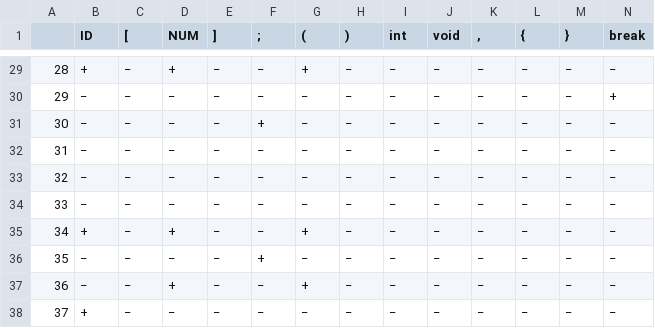
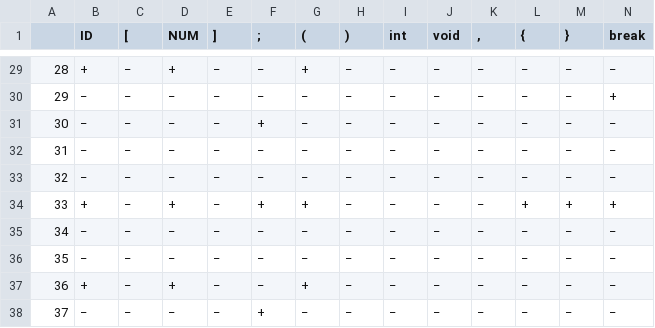
Before and after one commit to MahdiGMK/cminus, a CSV file: predict.csv, drawn as a sheet; only a part is shown, gaps mark what is left out; the shorter side is filled out with more unchanged rows; addresses are those after the commit; rows hold the shown columns only; the diff names each change by its address in the sheet, - before the commit and + after, or states it on an @@ line.

Commit message:
parsing error handling done - fixed if-else

```diff
--- a/predict.csv
+++ b/predict.csv
+row 33: 32 | − | − | − | − | − | − | − | − | − | − | − | − | −
+row 34: 33 | + | − | + | − | + | + | − | − | − | − | + | + | +
@@ column A renumbered from row 35 down @@
```
Also changed, not shown: first.csv, follow.csv, 3 other files.
